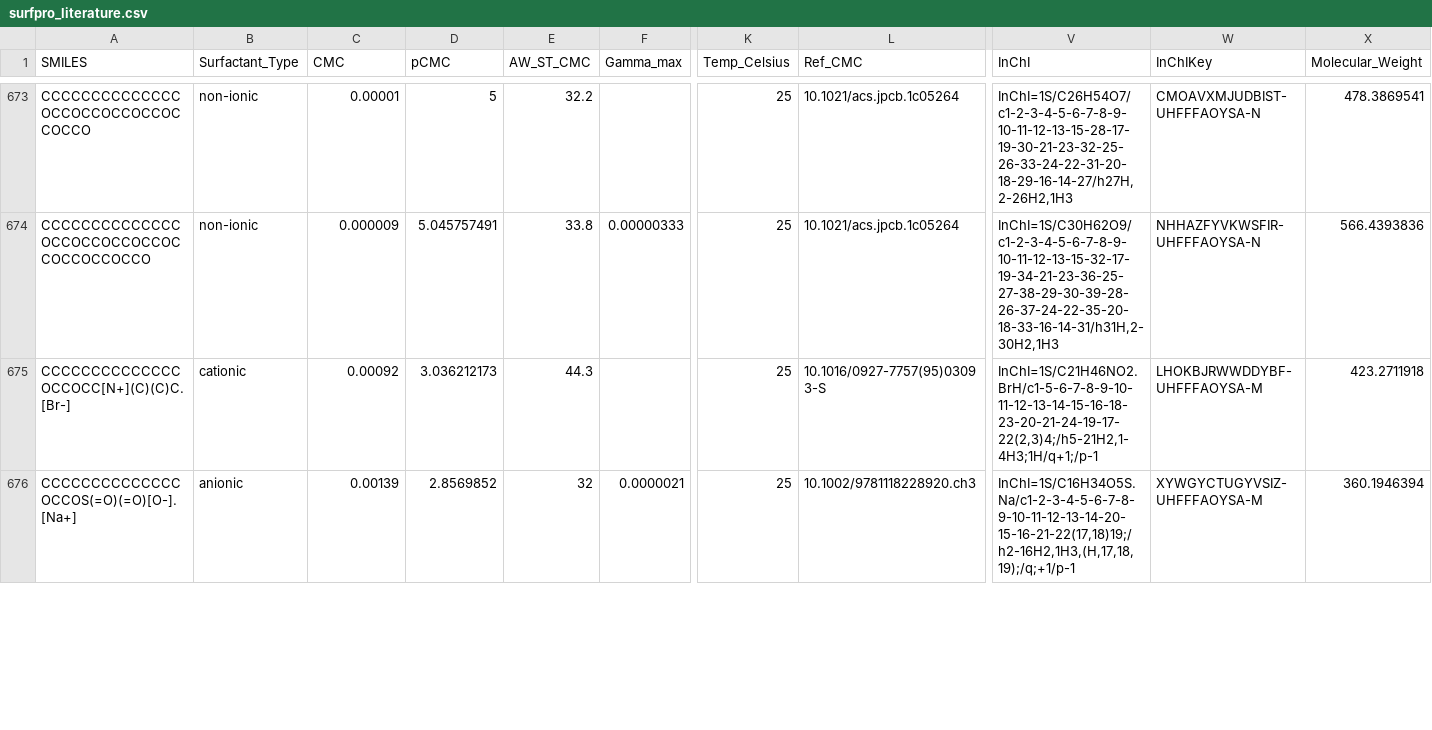
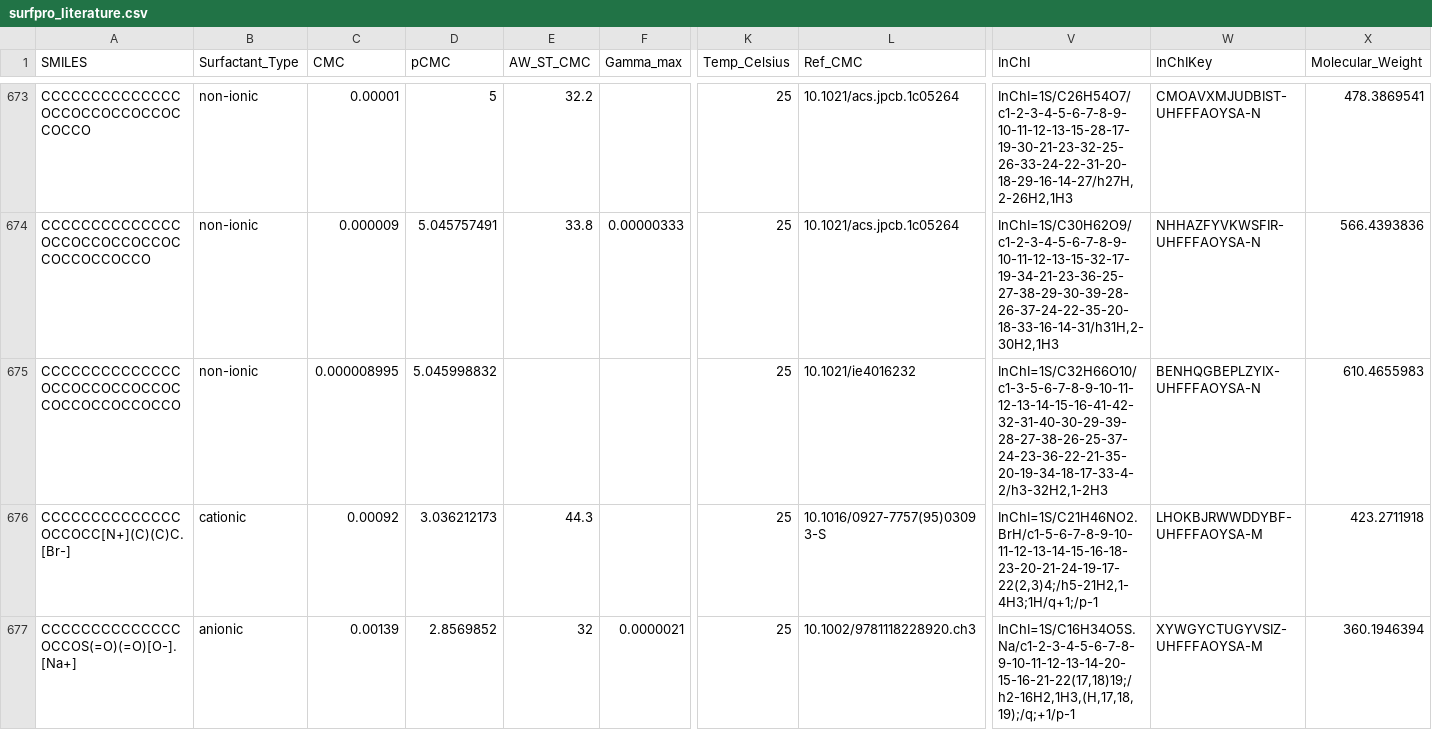
Before and after one commit to BigChemistry-RobotLab/SurfPro, a CSV file: data/surfpro_literature.csv, drawn as a sheet; only a part is shown, gaps mark what is left out; rows hold the shown columns only; the diff covers the shown part only; the diff names each change by its address in the sheet, - before the commit and + after, or states it on an @@ line.

Commit message:
fix 3 EO nonionic structures and remove duplicate (10.1021/ie4016232)

```diff
--- a/data/surfpro_literature.csv
+++ b/data/surfpro_literature.csv
+row 675: CCCCCCCCCCCCCCOCCOCCOCCOCCOCCOCCOCCOCCOCCO | non-ionic | 0.000008995 | 5.045998832 |  |  | 25 | 10.1021/ie4016232 | InChI=1S/C32H66O10/c1-3-5-6-7-8-9-10-11-12-13-14-15-16-41-42-32-31-40-30-29-39-28-27-38-26-25-37-24-23-36-22-21-35-20-19-34-18-17-33-4-2/h3-32H2,1-2H3 | BENHQGBEPLZYIX-UHFFFAOYSA-N | 610.4655983
```
Also changed, not shown: 3 removed rows and 1 edited cell elsewhere in this file.
